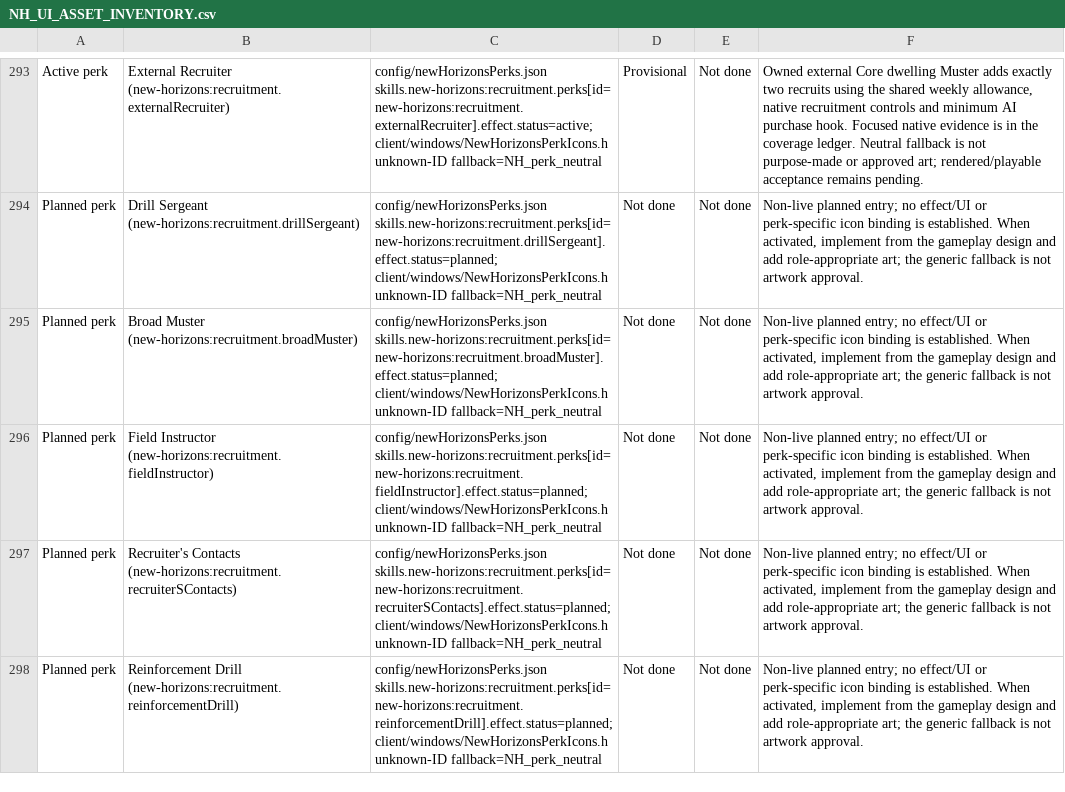
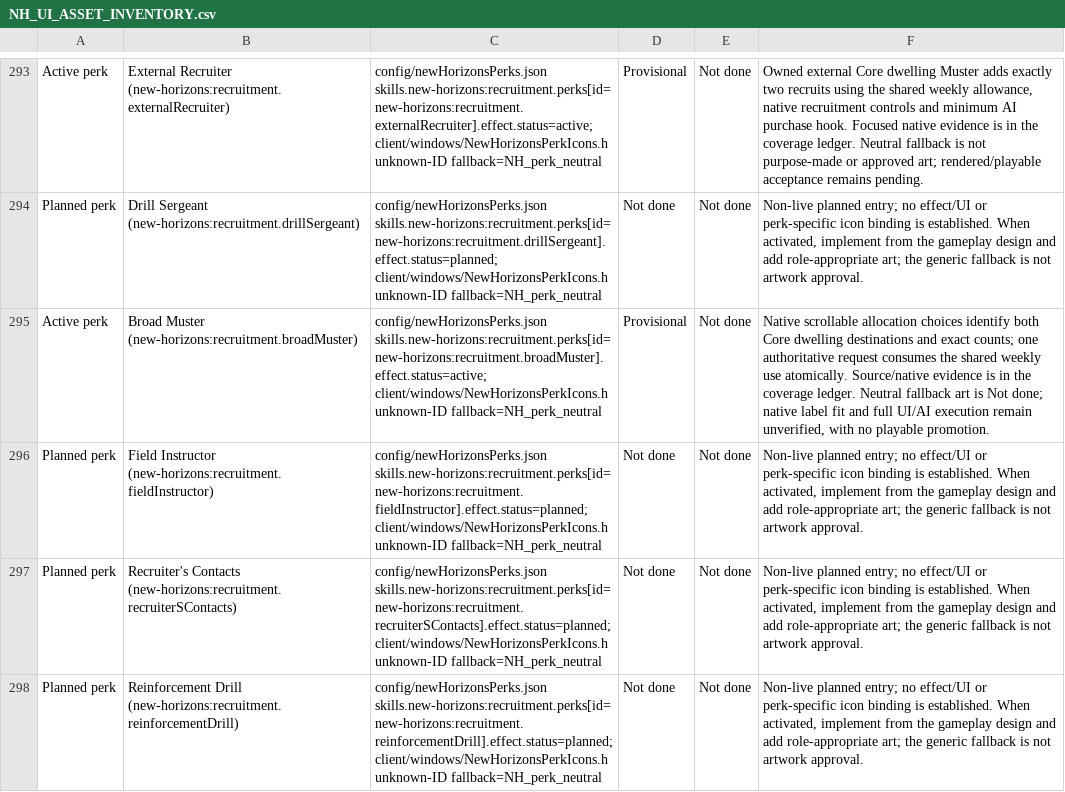
Before and after one commit to thegandalf196/new-horizons, a CSV file: docs/NH_UI_ASSET_INVENTORY.csv, drawn as a sheet; only a part is shown, gaps mark what is left out; the diff names each change by its address in the sheet, - before the commit and + after, or states it on an @@ line.

Commit message:
Implement atomic Broad Muster allocations with native UI and AI

```diff
--- a/docs/NH_UI_ASSET_INVENTORY.csv
+++ b/docs/NH_UI_ASSET_INVENTORY.csv
-A295: Planned perk
+A295: Active perk
-C295: config/newHorizonsPerks.json skills.new-horizons:recruitment.perks[id=new-horizons:recruitment.broadMuster].effect.status=planned; client/windows/NewHorizonsPerkIcons.h unknown-ID…
+C295: config/newHorizonsPerks.json skills.new-horizons:recruitment.perks[id=new-horizons:recruitment.broadMuster].effect.status=active; client/windows/NewHorizonsPerkIcons.h unknown-ID…
-D295: Not done
+D295: Provisional
-F295: Non-live planned entry; no effect/UI or perk-specific icon binding is established. When activated, implement from the gameplay design and add role-appropriate art; the generic fallback is not artwork approval.
+F295: Native scrollable allocation choices identify both Core dwelling destinations and exact counts; one authoritative request consumes the shared weekly use atomically. Source/native evidence is in the coverage ledger. Neutral fallback art is Not done; native label fit and full UI/AI execution remain unverified, with no playable promotion.
```
Also changed, not shown: 24 other files.
